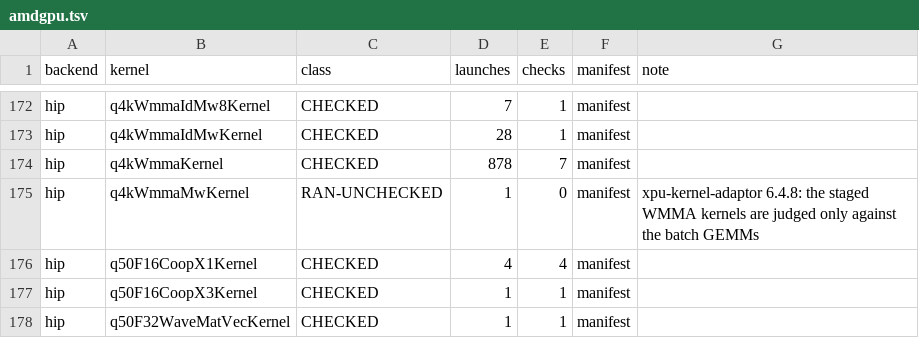
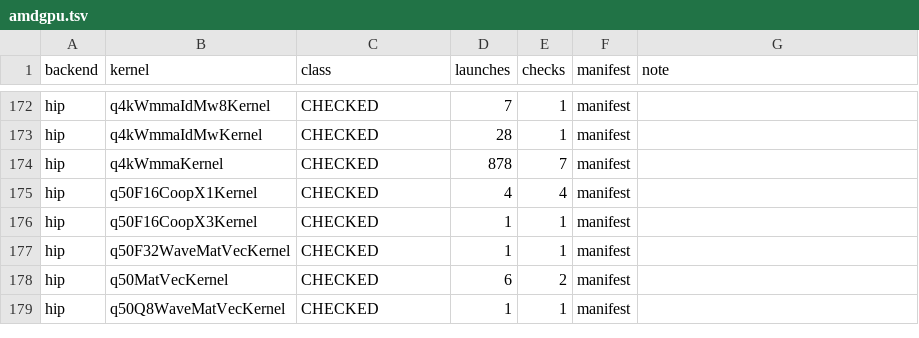
Before and after one commit to jklappenbach/cajeta-llm, a TSV file: census/amdgpu.tsv, drawn as a sheet; only a part is shown, gaps mark what is left out; the shorter side is filled out with more unchanged rows.

```diff
--- a/census/amdgpu.tsv
+++ b/census/amdgpu.tsv
@@ -174,3 +174,2 @@ hip	q4kWmmaIdMwKernel	CHECKED	28	1	manifest
 hip	q4kWmmaKernel	CHECKED	878	7	manifest	
-hip	q4kWmmaMwKernel	RAN-UNCHECKED	1	0	manifest	xpu-kernel-adaptor 6.4.8: the staged WMMA kernels are judged only against the batch GEMMs
 hip	q50F16CoopX1Kernel	CHECKED	4	4	manifest	
```
Also changed, not shown: census/cpu.tsv, census/nvptx.tsv, 13 other files.
